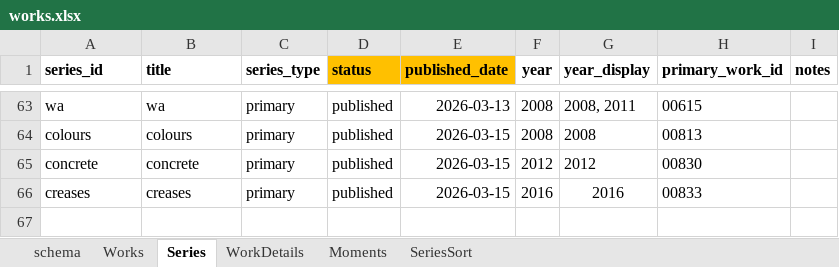
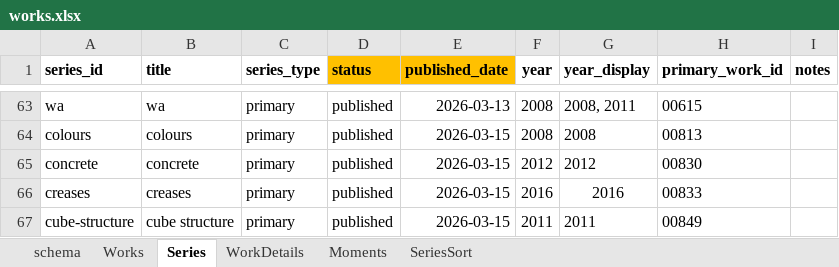
Before and after one commit to dotlineform/dotlineform-site, an Excel workbook: data/works.xlsx, sheet Series, drawn as a sheet; only a part is shown, gaps mark what is left out; values as stored, in another font and other column widths than the file's, no borders; the diff names each change by its address in the sheet, - before the commit and + after, or states it on an @@ line.

Commit message:
published work

```diff
--- a/data/works.xlsx (sheet Series)
+++ b/data/works.xlsx (sheet Series)
+row 67: cube-structure | cube structure | primary | published | 2026-03-15 | 2011 | 2011 | 00849
```
Also changed, not shown: sheet Works, 53 other files.
